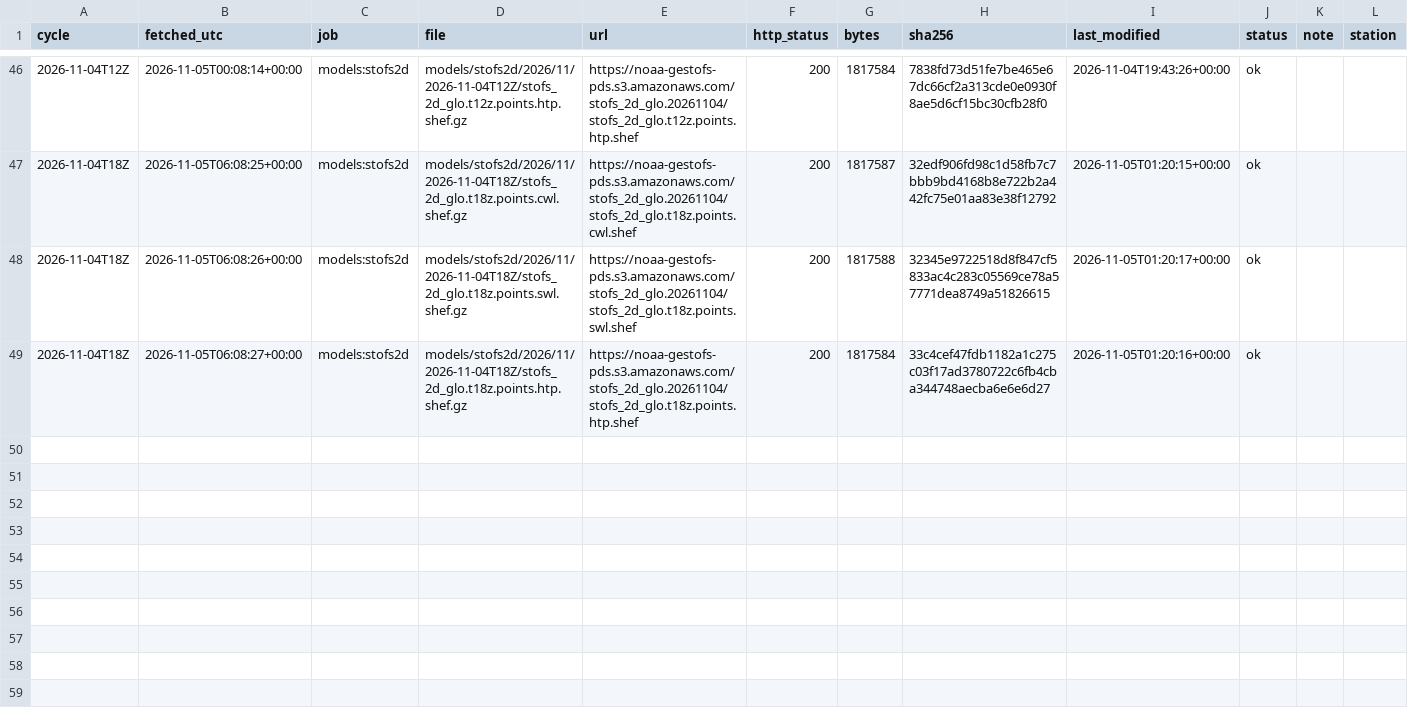
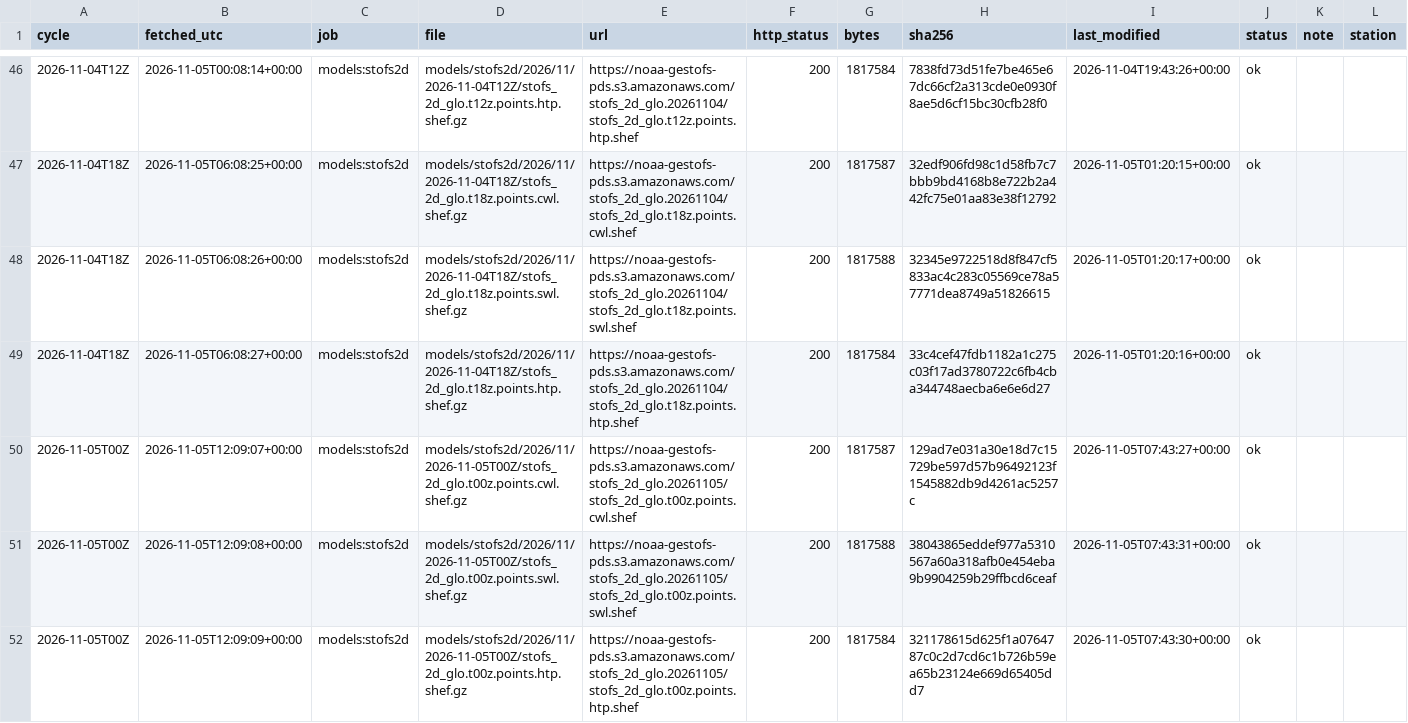
Before and after one commit to DerekLoftis/tidewatch_archive, a CSV file: data/index/models_stofs2d/2026-11.csv, drawn as a sheet; only a part is shown, gaps mark what is left out; rows hold the shown columns only; the diff names each change by its address in the sheet, - before the commit and + after, or states it on an @@ line.

```diff
--- a/data/index/models_stofs2d/2026-11.csv
+++ b/data/index/models_stofs2d/2026-11.csv
+row 50: 2026-11-05T00Z | 2026-11-05T12:09:07+00:00 | models:stofs2d | models/stofs2d/2026/11/2026-11-05T00Z/stofs_2d_glo.t00z.points.cwl.shef.gz | https://noaa-gestofs-pds.s3.amazonaws.com/stofs_2d_glo.20261105/stofs_2d_glo.t00z.points.cwl.shef | 200 | 1817587 | 129ad7e031a30e18d7c15729be597d57b96492123f1545882db9d4261ac5257c | 2026-11-05T07:43:27+00:00 | ok
+row 51: 2026-11-05T00Z | 2026-11-05T12:09:08+00:00 | models:stofs2d | models/stofs2d/2026/11/2026-11-05T00Z/stofs_2d_glo.t00z.points.swl.shef.gz | https://noaa-gestofs-pds.s3.amazonaws.com/stofs_2d_glo.20261105/stofs_2d_glo.t00z.points.swl.shef | 200 | 1817588 | 38043865eddef977a5310567a60a318afb0e454eba9b9904259b29ffbcd6ceaf | 2026-11-05T07:43:31+00:00 | ok
+row 52: 2026-11-05T00Z | 2026-11-05T12:09:09+00:00 | models:stofs2d | models/stofs2d/2026/11/2026-11-05T00Z/stofs_2d_glo.t00z.points.htp.shef.gz | https://noaa-gestofs-pds.s3.amazonaws.com/stofs_2d_glo.20261105/stofs_2d_glo.t00z.points.htp.shef | 200 | 1817584 | 321178615d625f1a0764787c0c2d7cd6c1b726b59ea65b23124e669d65405dd7 | 2026-11-05T07:43:30+00:00 | ok
```
Also changed, not shown: data/index/models/2026-11.csv, data/index/models_cbofs/2026-11.csv, 8 other files.
